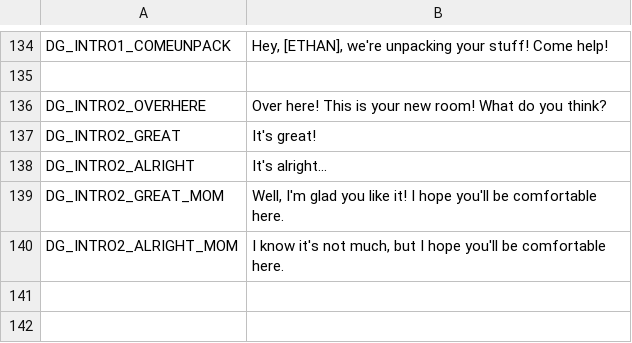
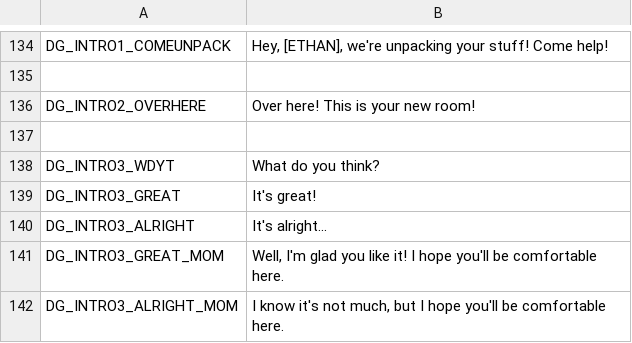
Before and after one commit to Lamby777/PETS-G, a CSV file: pets-gd/i18n/translations.csv, drawn as a sheet; only a part is shown, gaps mark what is left out.

Commit message:
quest room stuff reworked

```diff
--- a/pets-gd/i18n/translations.csv
+++ b/pets-gd/i18n/translations.csv
@@ -135,6 +135,8 @@ DG_INTRO1_COMEUNPACK,"Hey, [ETHAN], we're unpacking your stuff! Come help!"
 ,
-DG_INTRO2_OVERHERE,Over here! This is your new room! What do you think?
-DG_INTRO2_GREAT,It's great!
-DG_INTRO2_ALRIGHT,It's alright...
-DG_INTRO2_GREAT_MOM,"Well, I'm glad you like it! I hope you'll be comfortable here."
-DG_INTRO2_ALRIGHT_MOM,"I know it's not much, but I hope you'll be comfortable here."
+DG_INTRO2_OVERHERE,Over here! This is your new room!
+
+DG_INTRO3_WDYT,What do you think?
+DG_INTRO3_GREAT,It's great!
+DG_INTRO3_ALRIGHT,It's alright...
+DG_INTRO3_GREAT_MOM,"Well, I'm glad you like it! I hope you'll be comfortable here."
+DG_INTRO3_ALRIGHT_MOM,"I know it's not much, but I hope you'll be comfortable here."
```
Also changed, not shown: 5 other files.
